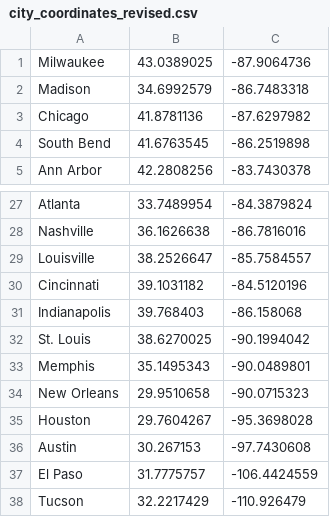
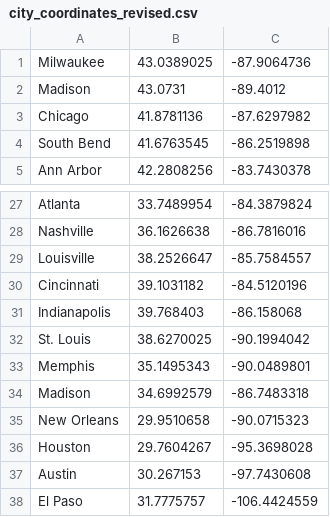
Before and after one commit to fuss2120/Shortest-Path, a CSV file: city_coordinates_revised.csv, drawn as a sheet; only a part is shown, gaps mark what is left out; the shorter side is filled out with more unchanged rows.

Commit message:
Update city_coordinates_revised.csv

```diff
--- a/city_coordinates_revised.csv
+++ b/city_coordinates_revised.csv
@@ -1,3 +1,3 @@
 Milwaukee,43.0389025,-87.9064736
-Madison,34.6992579,-86.7483318
+Madison,43.0731,-89.4012
 Chicago,41.8781136,-87.6297982
@@ -33,2 +33,3 @@ St. Louis,38.6270025,-90.1994042
 Memphis,35.1495343,-90.0489801
+Madison,34.6992579,-86.7483318
 New Orleans,29.9510658,-90.0715323
```
